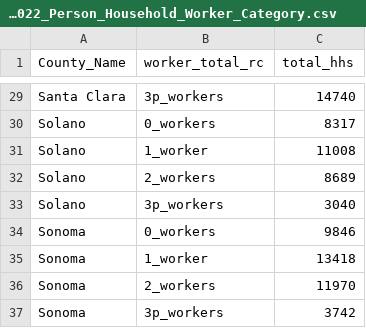
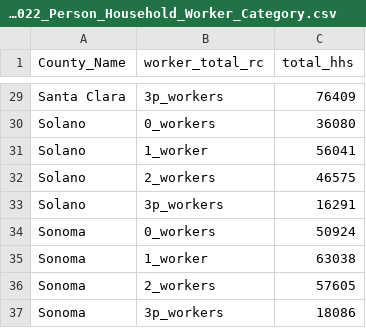
Before and after one commit to BayAreaMetro/travel-model-one, a CSV file: utilities/taz-data-baseyears/2020/Workers/ACSPUMS2018-2022_Person_Household_Worker_Category.csv, drawn as a sheet; only a part is shown, gaps mark what is left out; the diff covers the shown part only.

```diff
--- a/utilities/taz-data-baseyears/2020/Workers/ACSPUMS2018-2022_Person_Household_Worker_Category.csv
+++ b/utilities/taz-data-baseyears/2020/Workers/ACSPUMS2018-2022_Person_Household_Worker_Category.csv
@@ -29,9 +29,9 @@
-"Santa Clara","3p_workers",14740
-"Solano","0_workers",8317
-"Solano","1_worker",11008
-"Solano","2_workers",8689
-"Solano","3p_workers",3040
-"Sonoma","0_workers",9846
-"Sonoma","1_worker",13418
-"Sonoma","2_workers",11970
-"Sonoma","3p_workers",3742
+"Santa Clara","3p_workers",76409
+"Solano","0_workers",36080
+"Solano","1_worker",56041
+"Solano","2_workers",46575
+"Solano","3p_workers",16291
+"Sonoma","0_workers",50924
+"Sonoma","1_worker",63038
+"Sonoma","2_workers",57605
+"Sonoma","3p_workers",18086
```
Also changed, not shown: 27 edited cells elsewhere in this file, utilities/taz-data-baseyears/2020/Workers/ACSPUMS2018-2022_Avg_3p_Workers_County.csv, utilities/taz-data-baseyears/2020/Workers/ACSPUMS2018-2022_HHs_Workers_PWeight.csv, 3 other files.
